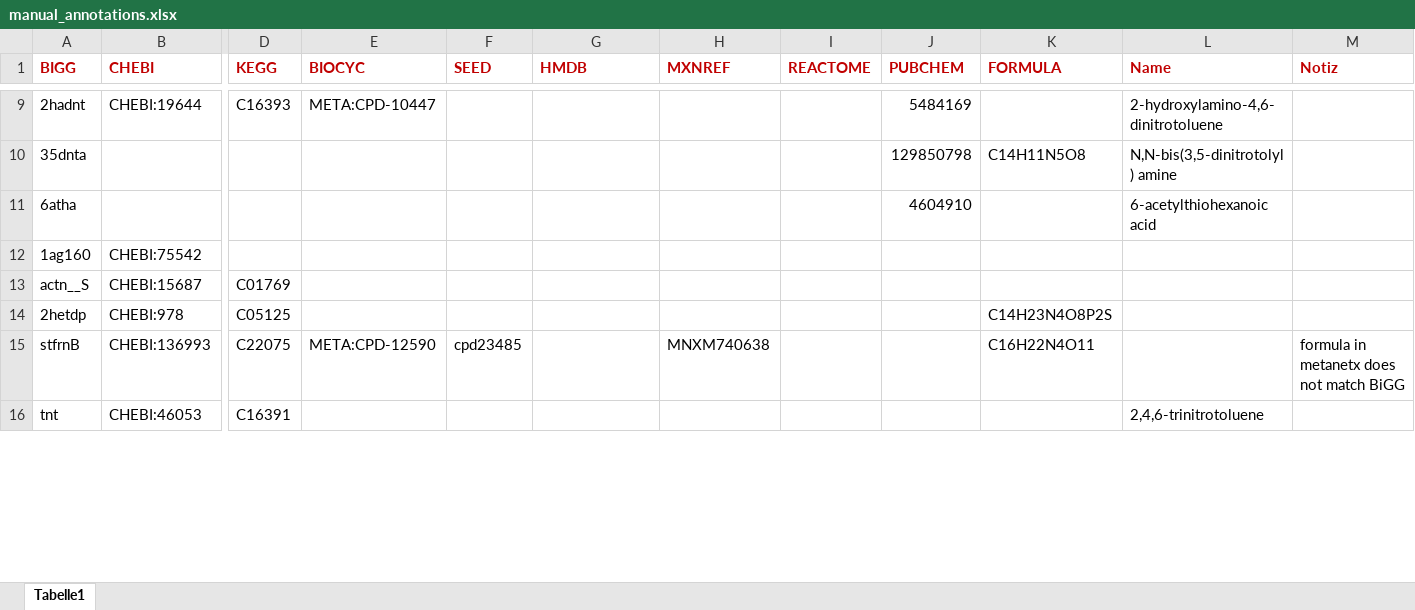
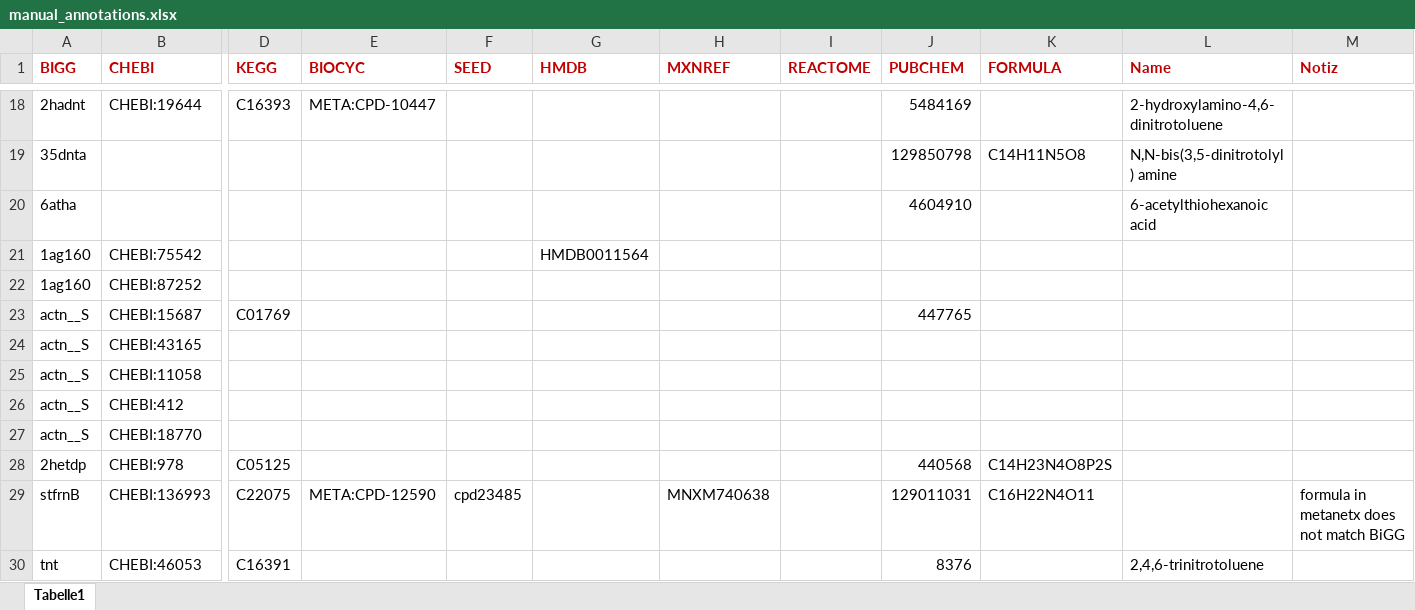
Before and after one commit to draeger-lab/C_striatum_GEMs, an Excel workbook: data/manual_annotations.xlsx, sheet Tabelle1, drawn as a sheet; only a part is shown, gaps mark what is left out; values as stored, in another font and other column widths than the file's, no borders; addresses are those after the commit; rows hold the shown columns only; the diff covers the shown part only; the diff names each change by its address in the sheet, - before the commit and + after, or states it on an @@ line.

Commit message:
[v6.1] extend metabolite annotation

```diff
--- a/data/manual_annotations.xlsx (sheet Tabelle1)
+++ b/data/manual_annotations.xlsx (sheet Tabelle1)
-G21 (HMDB): (empty)
+G21 (HMDB): HMDB0011564
+row 22: 1ag160 | CHEBI:87252
-J23 (PUBCHEM): (empty)
+J23 (PUBCHEM): 447765
+row 24: actn__S | CHEBI:43165
+row 25: actn__S | CHEBI:11058
+row 26: actn__S | CHEBI:412
+row 27: actn__S | CHEBI:18770
-J28 (PUBCHEM): (empty)
+J28 (PUBCHEM): 440568
-J29 (PUBCHEM): (empty)
+J29 (PUBCHEM): 129011031
-J30 (PUBCHEM): (empty)
+J30 (PUBCHEM): 8376
```
Also changed, not shown: 13 added rows and 23 edited cells elsewhere in this sheet, 7 other files.
